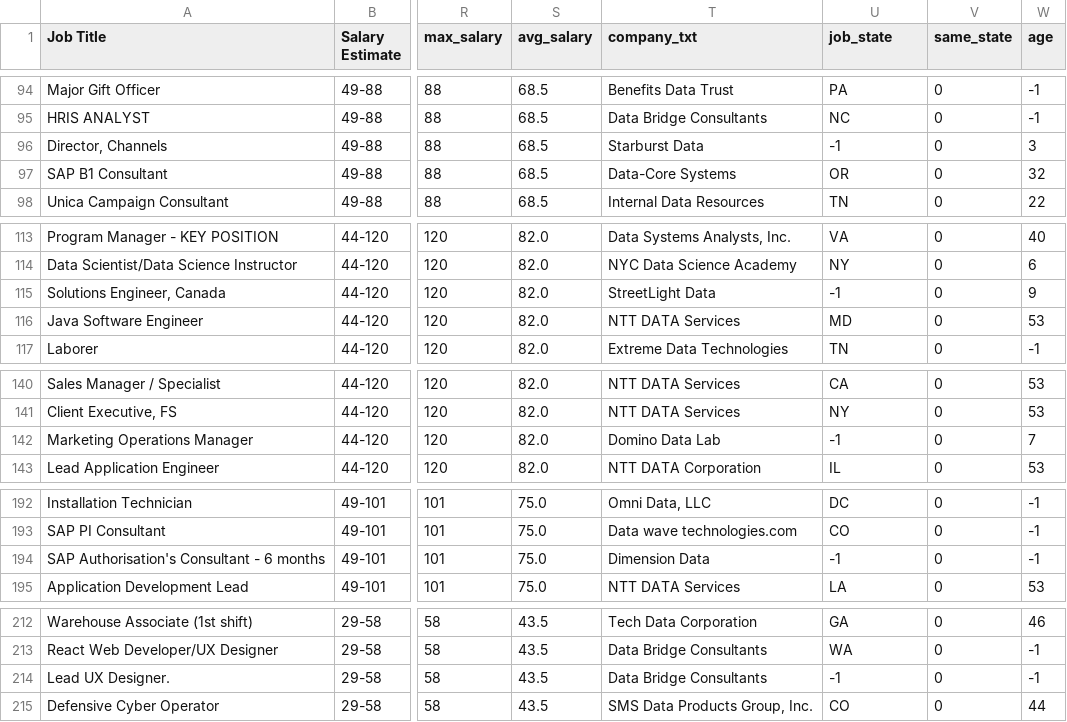
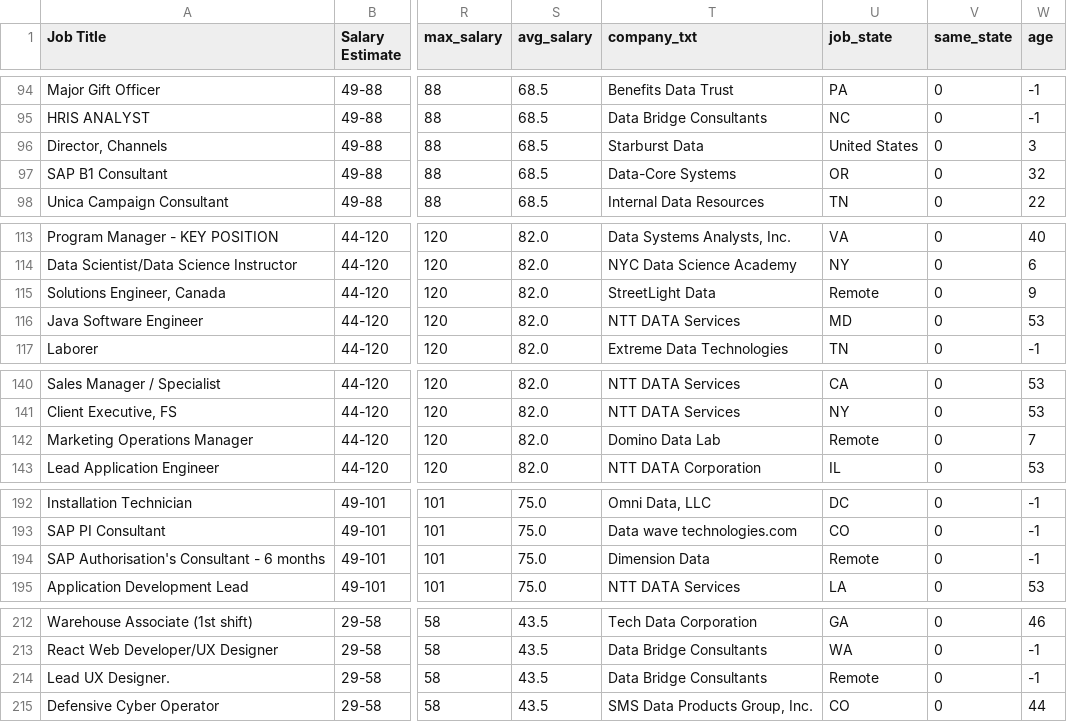
Before and after one commit to Achraf-haddar/Salary-Prediction, a CSV file: df_clean.csv, drawn as a sheet; only a part is shown, gaps mark what is left out; the diff covers the shown part only; the diff names each change by its address in the sheet, - before the commit and + after, or states it on an @@ line.

```diff
--- a/df_clean.csv
+++ b/df_clean.csv
-U96 (job_state): -1
+U96 (job_state): United States
-U115 (job_state): -1
+U115 (job_state): Remote
-U142 (job_state): -1
+U142 (job_state): Remote
-U194 (job_state): -1
+U194 (job_state): Remote
-U214 (job_state): -1
+U214 (job_state): Remote
```
Also changed, not shown: 11 edited cells elsewhere in this file, 2 other files.
